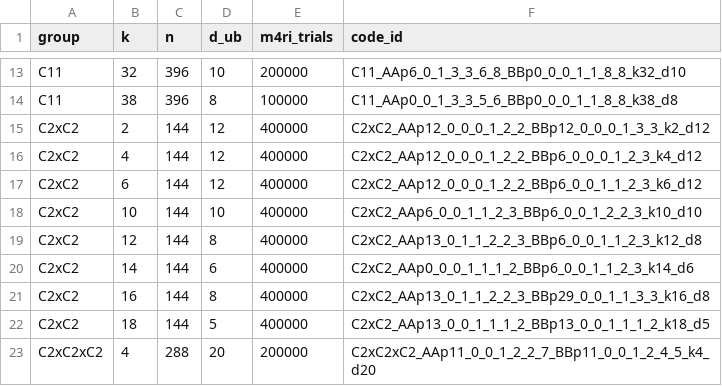
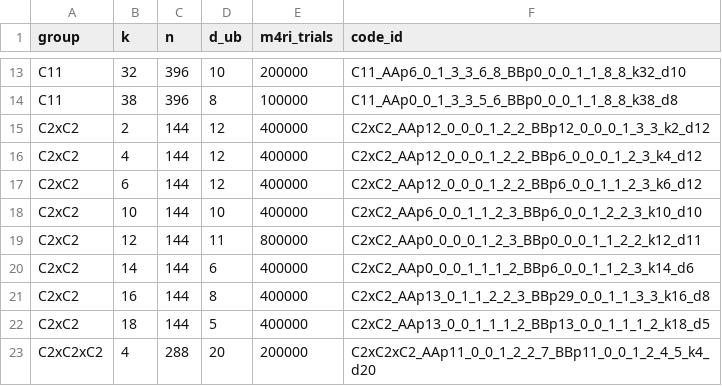
Before and after one commit to aleverrier/qtanner-search, a TSV file: best_codes/best_by_group_k.tsv, drawn as a sheet; only a part is shown, gaps mark what is left out.

Commit message:
best_codes: refresh best-by-nk (2026-02-01T21:44:36Z)

```diff
--- a/best_codes/best_by_group_k.tsv
+++ b/best_codes/best_by_group_k.tsv
@@ -18,3 +18,3 @@ C2xC2	6	144	12	400000	C2xC2_AAp12_0_0_0_1_2_2_BBp6_0_0_1_1_2_3_k6_d12
 C2xC2	10	144	10	400000	C2xC2_AAp6_0_0_1_1_2_3_BBp6_0_0_1_2_2_3_k10_d10
-C2xC2	12	144	8	400000	C2xC2_AAp13_0_1_1_2_2_3_BBp6_0_0_1_1_2_3_k12_d8
+C2xC2	12	144	11	800000	C2xC2_AAp0_0_0_0_1_2_3_BBp0_0_0_1_1_2_2_k12_d11
 C2xC2	14	144	6	400000	C2xC2_AAp0_0_0_1_1_1_2_BBp6_0_0_1_1_2_3_k14_d6
```
Also changed, not shown: best_codes/index.tsv, 10 other files.
